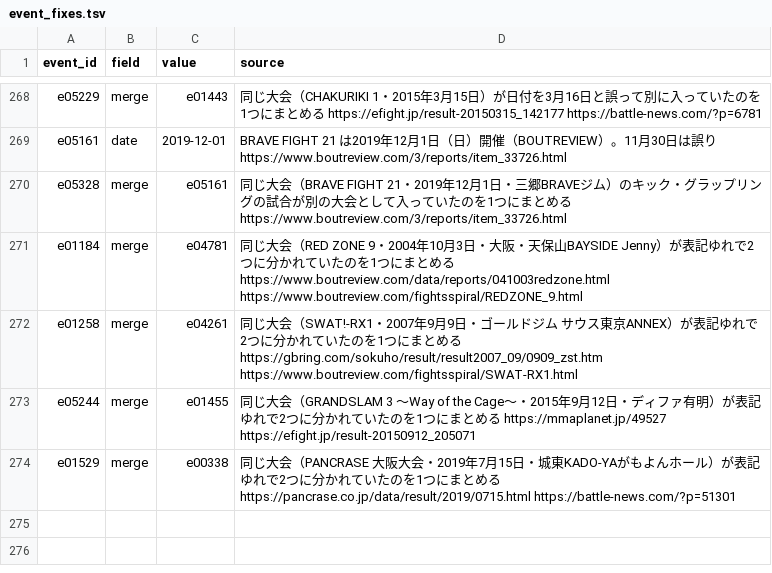
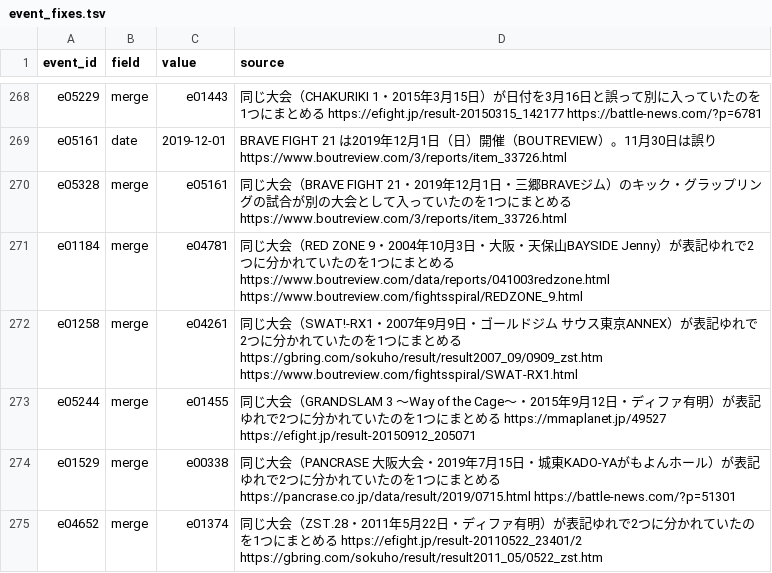
Before and after one commit to japan-mma-record/japan-mma-record.github.io, a TSV file: data/event_fixes.tsv, drawn as a sheet; only a part is shown, gaps mark what is left out.

```diff
--- a/data/event_fixes.tsv
+++ b/data/event_fixes.tsv
@@ -274 +274,2 @@ e05244	merge	e01455	同じ大会（GRANDSLAM 3 〜Way of the Cage〜・2015年9
 e01529	merge	e00338	同じ大会（PANCRASE 大阪大会・2019年7月15日・城東KADO-YAがもよんホール）が表記ゆれで2つに分かれていたのを1つにまとめる https://pancrase.co.jp/data/result/2019/0715.html https://battle-news.com/?p=51301
+e04652	merge	e01374	同じ大会（ZST.28・2011年5月22日・ディファ有明）が表記ゆれで2つに分かれていたのを1つにまとめる https://efight.jp/result-20110522_23401/2 https://gbring.com/sokuho/result/result2011_05/0522_zst.htm
```
